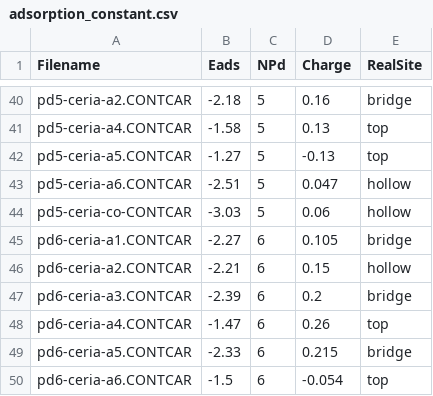
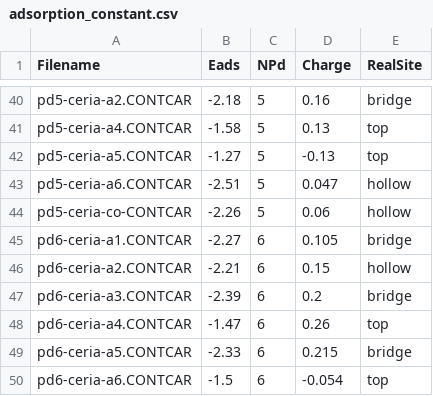
Before and after one commit to xzong0619/Pdn-Dynamics-Model, a CSV file: CO-adsorption/pool/adsorption_constant.csv, drawn as a sheet; only a part is shown, gaps mark what is left out.

```diff
--- a/CO-adsorption/pool/adsorption_constant.csv
+++ b/CO-adsorption/pool/adsorption_constant.csv
@@ -43,3 +43,3 @@ pd5-ceria-a5.CONTCAR,-1.27,5,-0.13,top
 pd5-ceria-a6.CONTCAR,-2.51,5,0.047,hollow
-pd5-ceria-co-CONTCAR,-3.03,5,0.06,hollow
+pd5-ceria-co-CONTCAR,-2.26,5,0.06,hollow
 pd6-ceria-a1.CONTCAR,-2.27,6,0.105,bridge
```
Also changed, not shown: CO-adsorption/pool/descriptor_data.csv, 4 other files.
